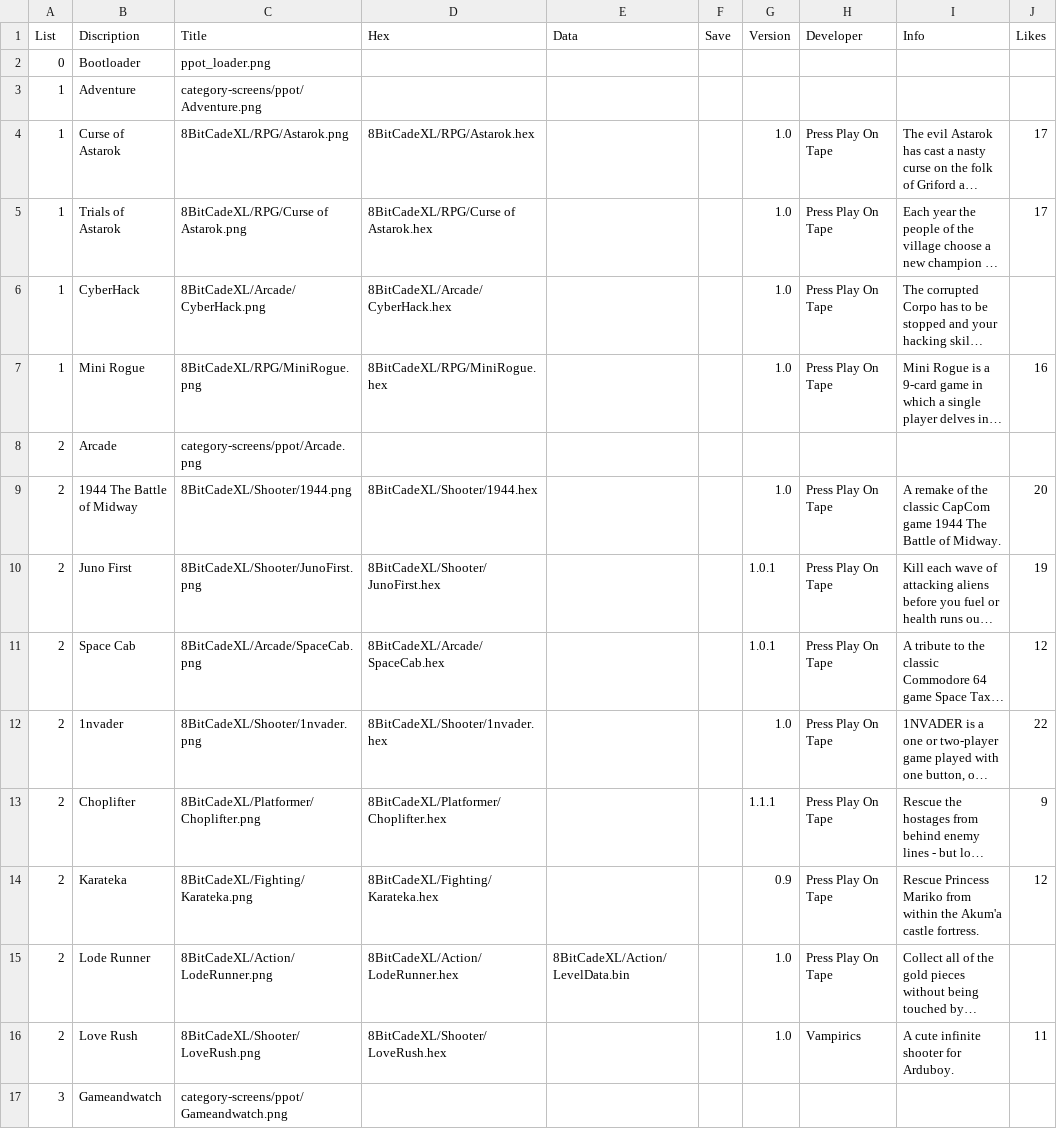
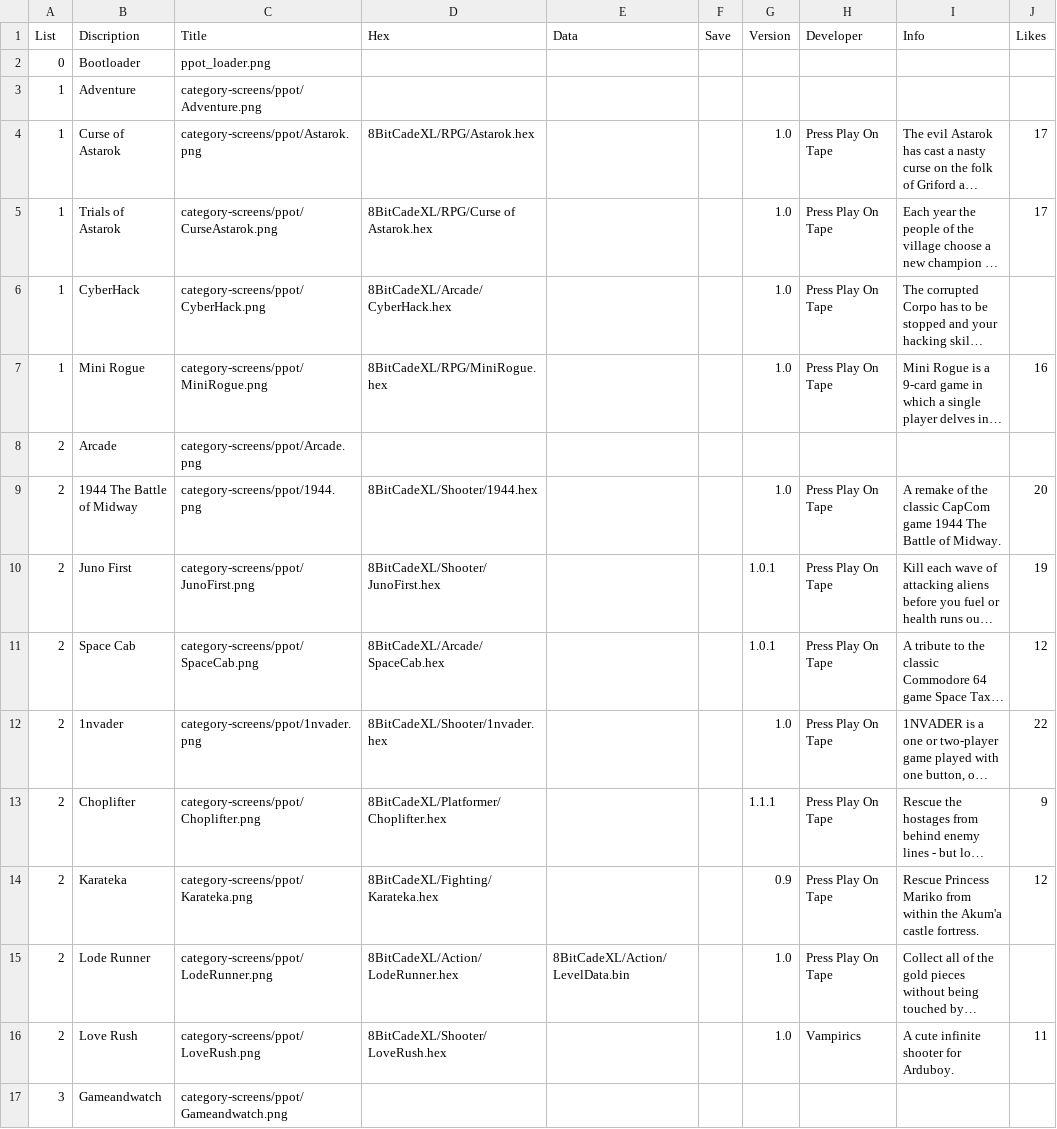
Before and after one commit to filmote/CartBuilder, a CSV file: PPOT_XL.csv, drawn as a sheet; only a part is shown; long unchanged cells end in …; the diff covers the shown part only; the diff names each change by its address in the sheet, - before the commit and + after, or states it on an @@ line.

```diff
--- a/PPOT_XL.csv
+++ b/PPOT_XL.csv
-C4 (Title): 8BitCadeXL/RPG/Astarok.png
+C4 (Title): category-screens/ppot/Astarok.png
-C5 (Title): 8BitCadeXL/RPG/Curse of Astarok.png
+C5 (Title): category-screens/ppot/CurseAstarok.png
-C6 (Title): 8BitCadeXL/Arcade/CyberHack.png
+C6 (Title): category-screens/ppot/CyberHack.png
-C7 (Title): 8BitCadeXL/RPG/MiniRogue.png
+C7 (Title): category-screens/ppot/MiniRogue.png
-C9 (Title): 8BitCadeXL/Shooter/1944.png
+C9 (Title): category-screens/ppot/1944.png
-C10 (Title): 8BitCadeXL/Shooter/JunoFirst.png
+C10 (Title): category-screens/ppot/JunoFirst.png
-C11 (Title): 8BitCadeXL/Arcade/SpaceCab.png
+C11 (Title): category-screens/ppot/SpaceCab.png
-C12 (Title): 8BitCadeXL/Shooter/1nvader.png
+C12 (Title): category-screens/ppot/1nvader.png
-C13 (Title): 8BitCadeXL/Platformer/Choplifter.png
+C13 (Title): category-screens/ppot/Choplifter.png
-C14 (Title): 8BitCadeXL/Fighting/Karateka.png
+C14 (Title): category-screens/ppot/Karateka.png
-C15 (Title): 8BitCadeXL/Action/LodeRunner.png
+C15 (Title): category-screens/ppot/LodeRunner.png
-C16 (Title): 8BitCadeXL/Shooter/LoveRush.png
+C16 (Title): category-screens/ppot/LoveRush.png
```
Also changed, not shown: 20 edited cells elsewhere in this file, PPOT.csv, 33 other files.
